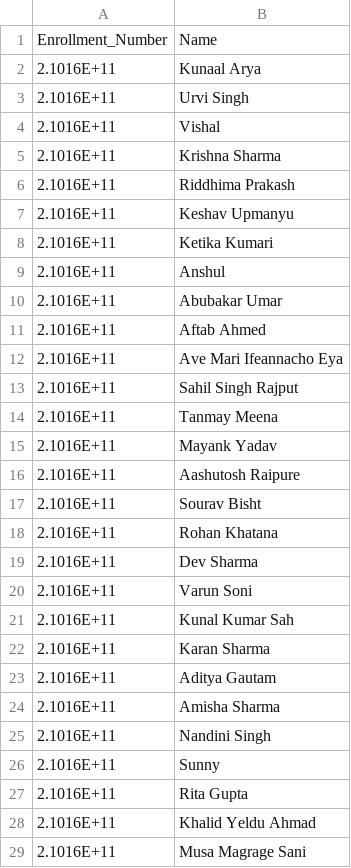
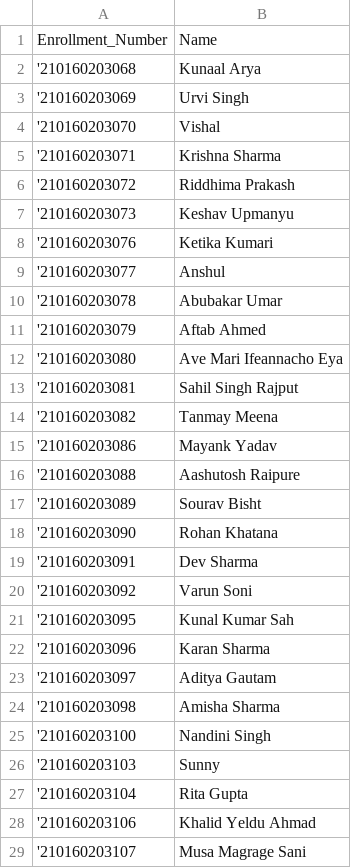
Before and after one commit to AryanSaini1303/Attendance_system, a CSV file: new_database/attendance_record/CSE2102/LAB/T3.csv, drawn as a sheet; only a part is shown; the diff covers the shown part only.

```diff
--- a/new_database/attendance_record/CSE2102/LAB/T3.csv
+++ b/new_database/attendance_record/CSE2102/LAB/T3.csv
@@ -1,29 +1,29 @@
 Enrollment_Number,Name
-2.1016E+11,Kunaal Arya
-2.1016E+11,Urvi Singh
-2.1016E+11,Vishal
-2.1016E+11,Krishna Sharma
-2.1016E+11,Riddhima Prakash
-2.1016E+11,Keshav Upmanyu
-2.1016E+11,Ketika Kumari
-2.1016E+11,Anshul
-2.1016E+11,Abubakar Umar
-2.1016E+11,Aftab Ahmed
-2.1016E+11,Ave Mari Ifeannacho Eya
-2.1016E+11,Sahil Singh Rajput
-2.1016E+11,Tanmay Meena
-2.1016E+11,Mayank Yadav
-2.1016E+11,Aashutosh Raipure
-2.1016E+11,Sourav Bisht
-2.1016E+11,Rohan Khatana
-2.1016E+11,Dev Sharma
-2.1016E+11,Varun Soni
-2.1016E+11,Kunal Kumar Sah
-2.1016E+11,Karan Sharma
-2.1016E+11,Aditya Gautam
-2.1016E+11,Amisha Sharma
-2.1016E+11,Nandini Singh
-2.1016E+11,Sunny
-2.1016E+11,Rita Gupta
-2.1016E+11,Khalid Yeldu Ahmad
-2.1016E+11,Musa Magrage Sani
+'210160203068,Kunaal Arya
+'210160203069,Urvi Singh
+'210160203070,Vishal
+'210160203071,Krishna Sharma
+'210160203072,Riddhima Prakash
+'210160203073,Keshav Upmanyu
+'210160203076,Ketika Kumari
+'210160203077,Anshul
+'210160203078,Abubakar Umar
+'210160203079,Aftab Ahmed
+'210160203080,Ave Mari Ifeannacho Eya
+'210160203081,Sahil Singh Rajput
+'210160203082,Tanmay Meena
+'210160203086,Mayank Yadav
+'210160203088,Aashutosh Raipure
+'210160203089,Sourav Bisht
+'210160203090,Rohan Khatana
+'210160203091,Dev Sharma
+'210160203092,Varun Soni
+'210160203095,Kunal Kumar Sah
+'210160203096,Karan Sharma
+'210160203097,Aditya Gautam
+'210160203098,Amisha Sharma
+'210160203100,Nandini Singh
+'210160203103,Sunny
+'210160203104,Rita Gupta
+'210160203106,Khalid Yeldu Ahmad
+'210160203107,Musa Magrage Sani
```
Also changed, not shown: 6 edited cells elsewhere in this file, new_database/attendance_record/CSE2022/LAB/T2.csv, new_database/attendance_record/CSE2022/LAB/T4.csv, 3 other files.
